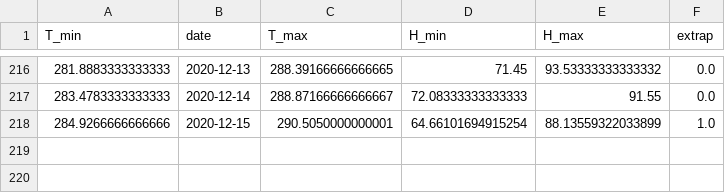
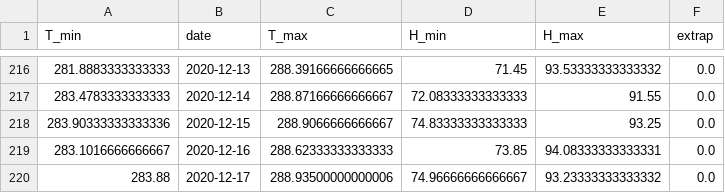
Before and after one commit to jeugregg/coronavirusModel, a CSV file: df_meteo_fr.csv, drawn as a sheet; only a part is shown, gaps mark what is left out.

```diff
--- a/df_meteo_fr.csv
+++ b/df_meteo_fr.csv
@@ -217,2 +217,4 @@ T_min,date,T_max,H_min,H_max,extrap
 283.4783333333333,2020-12-14,288.87166666666667,72.08333333333333,91.55,0.0
-284.9266666666666,2020-12-15,290.5050000000001,64.66101694915254,88.13559322033899,1.0
+283.90333333333336,2020-12-15,288.9066666666667,74.83333333333333,93.25,0.0
+283.1016666666667,2020-12-16,288.62333333333333,73.85,94.08333333333331,0.0
+283.88,2020-12-17,288.93500000000006,74.96666666666667,93.23333333333332,0.0
```
Also changed, not shown: df_kcdc.csv, df_plot_pred_all.csv, 15 other files.
